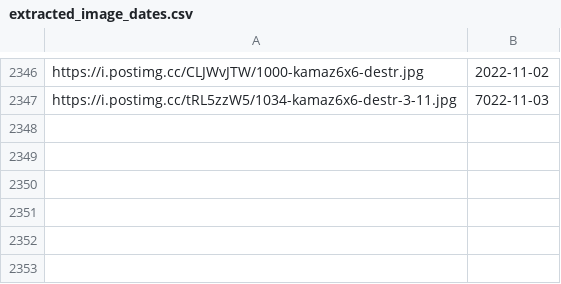
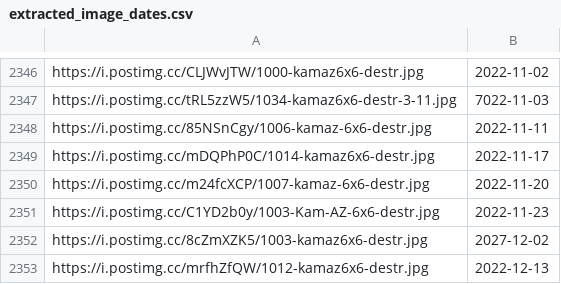
Before and after one commit to MaxBeck2000/DE_Portfolio, a CSV file: Russian_Losses/extracted_image_dates.csv, drawn as a sheet; only a part is shown, gaps mark what is left out.

```diff
--- a/Russian_Losses/extracted_image_dates.csv
+++ b/Russian_Losses/extracted_image_dates.csv
@@ -2347 +2347,7 @@ https://i.postimg.cc/CLJWvJTW/1000-kamaz6x6-destr.jpg,2022-11-02
 https://i.postimg.cc/tRL5zzW5/1034-kamaz6x6-destr-3-11.jpg,7022-11-03
+https://i.postimg.cc/85NSnCgy/1006-kamaz-6x6-destr.jpg,2022-11-11
+https://i.postimg.cc/mDQPhP0C/1014-kamaz6x6-destr.jpg,2022-11-17
+https://i.postimg.cc/m24fcXCP/1007-kamaz-6x6-destr.jpg,2022-11-20
+https://i.postimg.cc/C1YD2b0y/1003-Kam-AZ-6x6-destr.jpg,2022-11-23
+https://i.postimg.cc/8cZmXZK5/1003-kamaz6x6-destr.jpg,2027-12-02
+https://i.postimg.cc/mrfhZfQW/1012-kamaz6x6-destr.jpg,2022-12-13
```
Also changed, not shown: Russian_Losses/urls_without_dates.csv, 1 other file.
